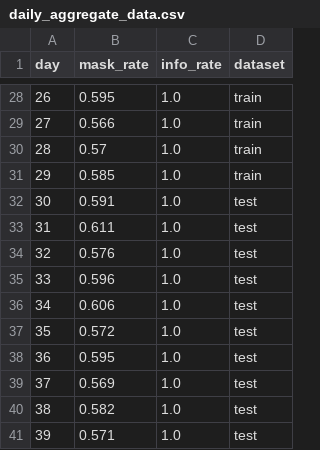
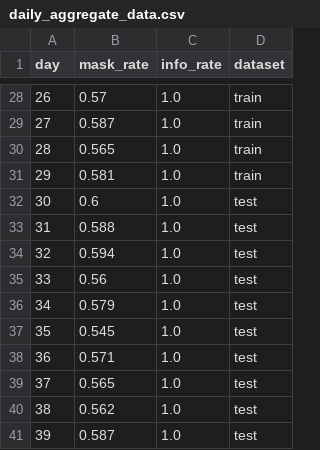
Before and after one commit to cruiseresearchgroup/SOCIA, a CSV file: data_fitting/mask_adoption_data/daily_aggregate_data.csv, drawn as a sheet; only a part is shown, gaps mark what is left out; the diff covers the shown part only.

```diff
--- a/data_fitting/mask_adoption_data/daily_aggregate_data.csv
+++ b/data_fitting/mask_adoption_data/daily_aggregate_data.csv
@@ -28,14 +28,14 @@ day,mask_rate,info_rate,dataset
-26,0.595,1.0,train
-27,0.566,1.0,train
-28,0.57,1.0,train
-29,0.585,1.0,train
-30,0.591,1.0,test
-31,0.611,1.0,test
-32,0.576,1.0,test
-33,0.596,1.0,test
-34,0.606,1.0,test
-35,0.572,1.0,test
-36,0.595,1.0,test
-37,0.569,1.0,test
-38,0.582,1.0,test
-39,0.571,1.0,test
+26,0.57,1.0,train
+27,0.587,1.0,train
+28,0.565,1.0,train
+29,0.581,1.0,train
+30,0.6,1.0,test
+31,0.588,1.0,test
+32,0.594,1.0,test
+33,0.56,1.0,test
+34,0.579,1.0,test
+35,0.545,1.0,test
+36,0.571,1.0,test
+37,0.565,1.0,test
+38,0.562,1.0,test
+39,0.587,1.0,test
```
Also changed, not shown: 32 edited cells elsewhere in this file, data_fitting/mask_adoption_data/test_data.csv, 9 other files.
